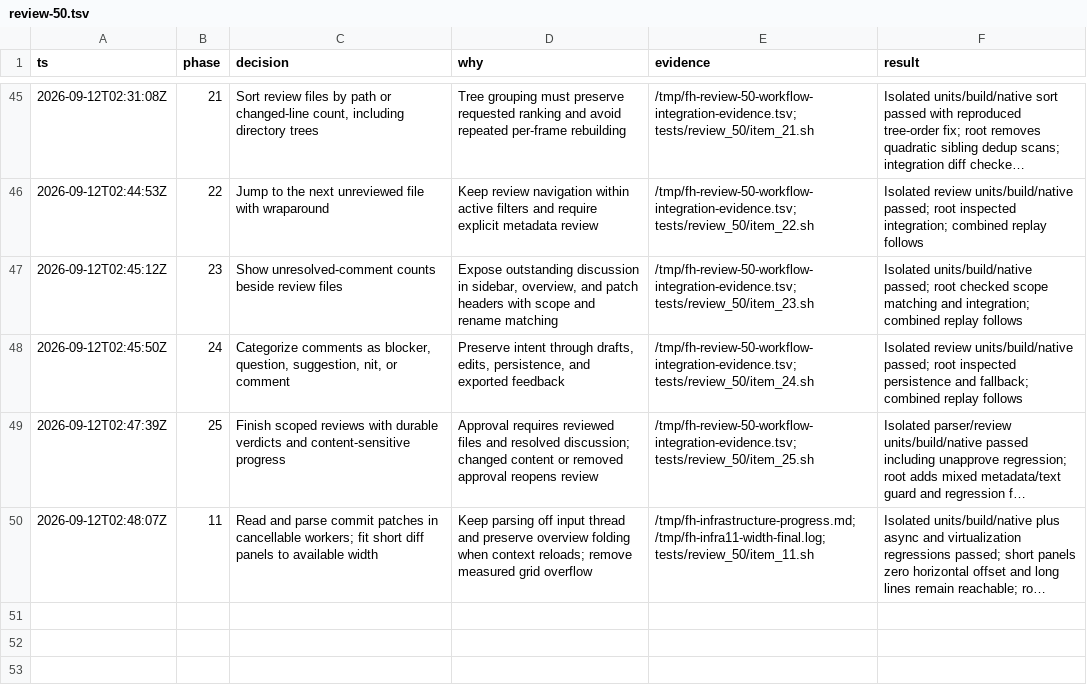
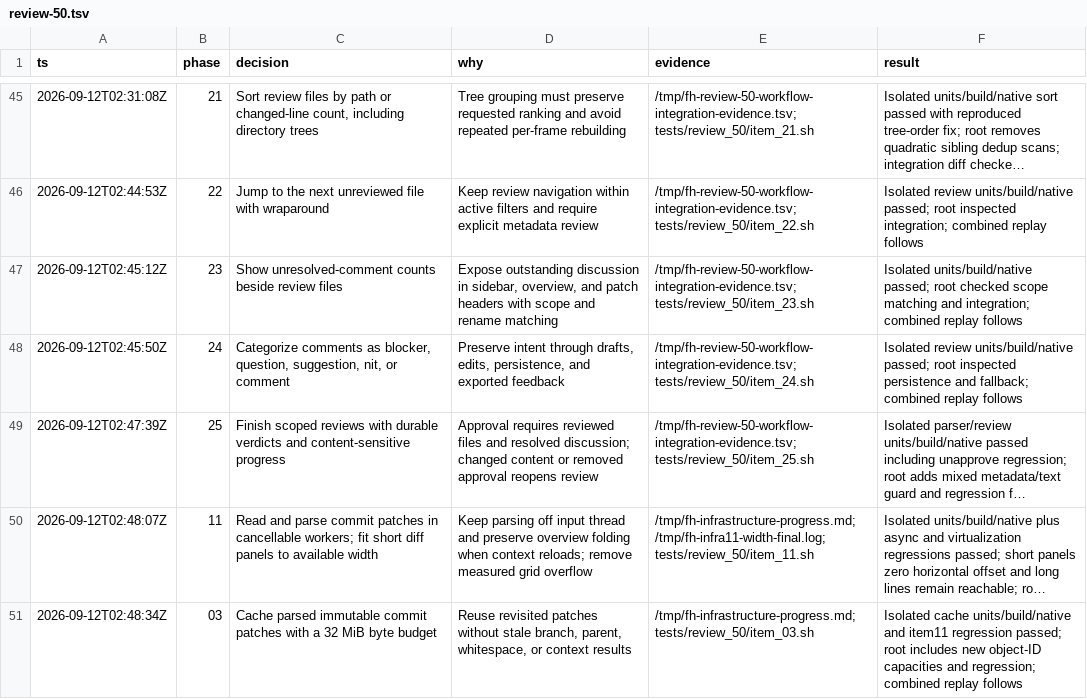
Before and after one commit to gabeochoa/floatinghotel, a TSV file: docs/review-50.tsv, drawn as a sheet; only a part is shown, gaps mark what is left out; long unchanged cells end in …; the diff names each change by its address in the sheet, - before the commit and + after, or states it on an @@ line.

Commit message:
Cache parsed commit patches within a byte budget

```diff
--- a/docs/review-50.tsv
+++ b/docs/review-50.tsv
+row 51: 2026-09-12T02:48:34Z | 03 | Cache parsed immutable commit patches with a 32 MiB byte budget | Reuse revisited patches without stale branch, parent, whitespace, or context results | /tmp/fh-infrastructure-progress.md; tests/review_50/item_03.sh | Isolated cache units/build/native and item11 regression passed; root includes new object-ID capacities and regression; combined replay follows
```
Also changed, not shown: 5 other files.
